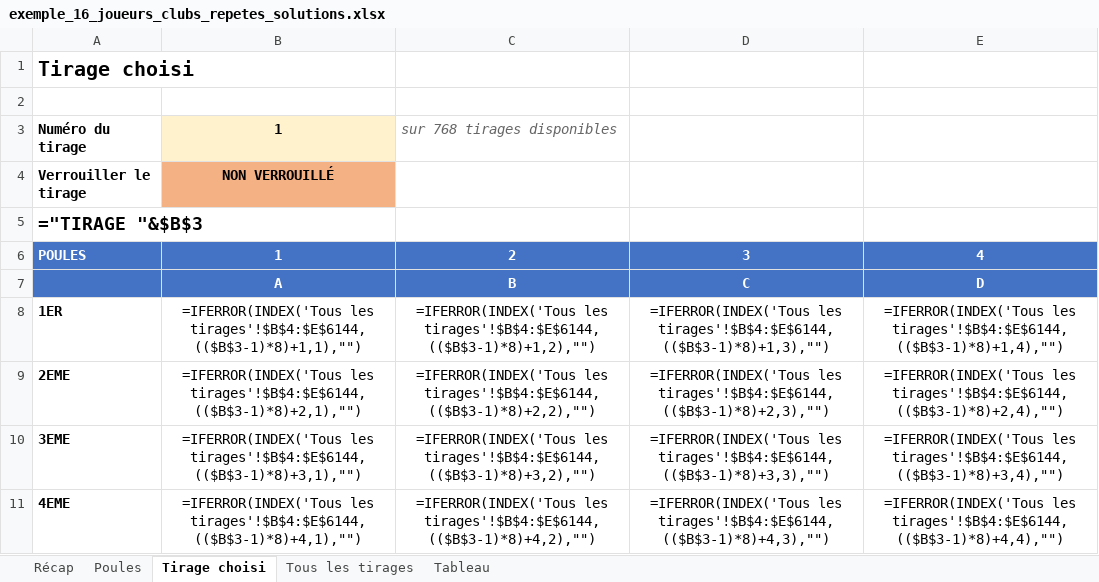
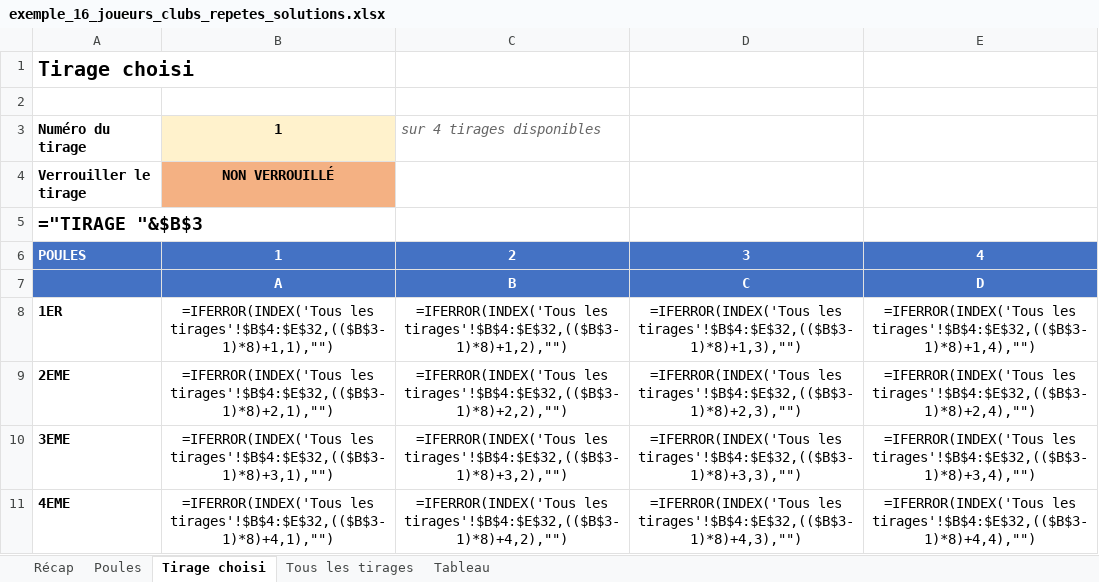
Before and after one commit to lengagne/ping_table_ja, an Excel workbook: exemples/exemple_16_joueurs_clubs_repetes_solutions.xlsx, sheet Tirage choisi, drawn as a sheet; values as stored, in another font and other column widths than the file's, no borders; formulas without a stored value are shown as written; the diff names each change by its address in the sheet, - before the commit and + after, or states it on an @@ line.

```diff
--- a/exemples/exemple_16_joueurs_clubs_repetes_solutions.xlsx (sheet Tirage choisi)
+++ b/exemples/exemple_16_joueurs_clubs_repetes_solutions.xlsx (sheet Tirage choisi)
-C3: sur 768 tirages disponibles
+C3: sur 4 tirages disponibles
-B8: =IFERROR(INDEX('Tous les tirages'!$B$4:$E$6144,(($B$3-1)*8)+1,1),"")
+B8: =IFERROR(INDEX('Tous les tirages'!$B$4:$E$32,(($B$3-1)*8)+1,1),"")
-C8: =IFERROR(INDEX('Tous les tirages'!$B$4:$E$6144,(($B$3-1)*8)+1,2),"")
+C8: =IFERROR(INDEX('Tous les tirages'!$B$4:$E$32,(($B$3-1)*8)+1,2),"")
-D8: =IFERROR(INDEX('Tous les tirages'!$B$4:$E$6144,(($B$3-1)*8)+1,3),"")
+D8: =IFERROR(INDEX('Tous les tirages'!$B$4:$E$32,(($B$3-1)*8)+1,3),"")
-E8: =IFERROR(INDEX('Tous les tirages'!$B$4:$E$6144,(($B$3-1)*8)+1,4),"")
+E8: =IFERROR(INDEX('Tous les tirages'!$B$4:$E$32,(($B$3-1)*8)+1,4),"")
-B9: =IFERROR(INDEX('Tous les tirages'!$B$4:$E$6144,(($B$3-1)*8)+2,1),"")
+B9: =IFERROR(INDEX('Tous les tirages'!$B$4:$E$32,(($B$3-1)*8)+2,1),"")
-C9: =IFERROR(INDEX('Tous les tirages'!$B$4:$E$6144,(($B$3-1)*8)+2,2),"")
+C9: =IFERROR(INDEX('Tous les tirages'!$B$4:$E$32,(($B$3-1)*8)+2,2),"")
-D9: =IFERROR(INDEX('Tous les tirages'!$B$4:$E$6144,(($B$3-1)*8)+2,3),"")
+D9: =IFERROR(INDEX('Tous les tirages'!$B$4:$E$32,(($B$3-1)*8)+2,3),"")
-E9: =IFERROR(INDEX('Tous les tirages'!$B$4:$E$6144,(($B$3-1)*8)+2,4),"")
+E9: =IFERROR(INDEX('Tous les tirages'!$B$4:$E$32,(($B$3-1)*8)+2,4),"")
-B10: =IFERROR(INDEX('Tous les tirages'!$B$4:$E$6144,(($B$3-1)*8)+3,1),"")
+B10: =IFERROR(INDEX('Tous les tirages'!$B$4:$E$32,(($B$3-1)*8)+3,1),"")
-C10: =IFERROR(INDEX('Tous les tirages'!$B$4:$E$6144,(($B$3-1)*8)+3,2),"")
+C10: =IFERROR(INDEX('Tous les tirages'!$B$4:$E$32,(($B$3-1)*8)+3,2),"")
-D10: =IFERROR(INDEX('Tous les tirages'!$B$4:$E$6144,(($B$3-1)*8)+3,3),"")
+D10: =IFERROR(INDEX('Tous les tirages'!$B$4:$E$32,(($B$3-1)*8)+3,3),"")
-E10: =IFERROR(INDEX('Tous les tirages'!$B$4:$E$6144,(($B$3-1)*8)+3,4),"")
+E10: =IFERROR(INDEX('Tous les tirages'!$B$4:$E$32,(($B$3-1)*8)+3,4),"")
-B11: =IFERROR(INDEX('Tous les tirages'!$B$4:$E$6144,(($B$3-1)*8)+4,1),"")
+B11: =IFERROR(INDEX('Tous les tirages'!$B$4:$E$32,(($B$3-1)*8)+4,1),"")
-C11: =IFERROR(INDEX('Tous les tirages'!$B$4:$E$6144,(($B$3-1)*8)+4,2),"")
+C11: =IFERROR(INDEX('Tous les tirages'!$B$4:$E$32,(($B$3-1)*8)+4,2),"")
-D11: =IFERROR(INDEX('Tous les tirages'!$B$4:$E$6144,(($B$3-1)*8)+4,3),"")
+D11: =IFERROR(INDEX('Tous les tirages'!$B$4:$E$32,(($B$3-1)*8)+4,3),"")
-E11: =IFERROR(INDEX('Tous les tirages'!$B$4:$E$6144,(($B$3-1)*8)+4,4),"")
+E11: =IFERROR(INDEX('Tous les tirages'!$B$4:$E$32,(($B$3-1)*8)+4,4),"")
```
Also changed, not shown: sheet Tous les tirages, sheet Tableau, sheet Poules, sheet Récap, exemples/exemple_16_joueurs_clubs_repetes.xlsx, 4 other files.
